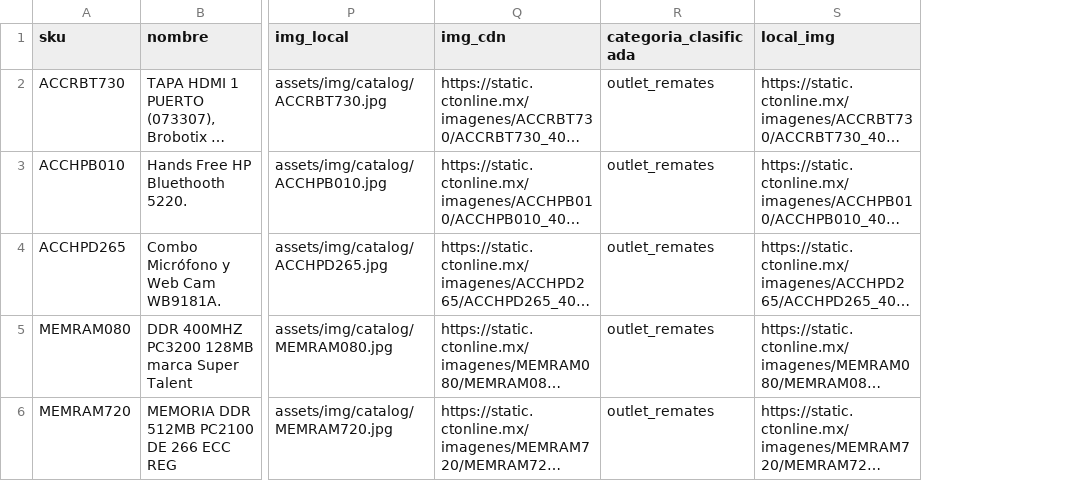
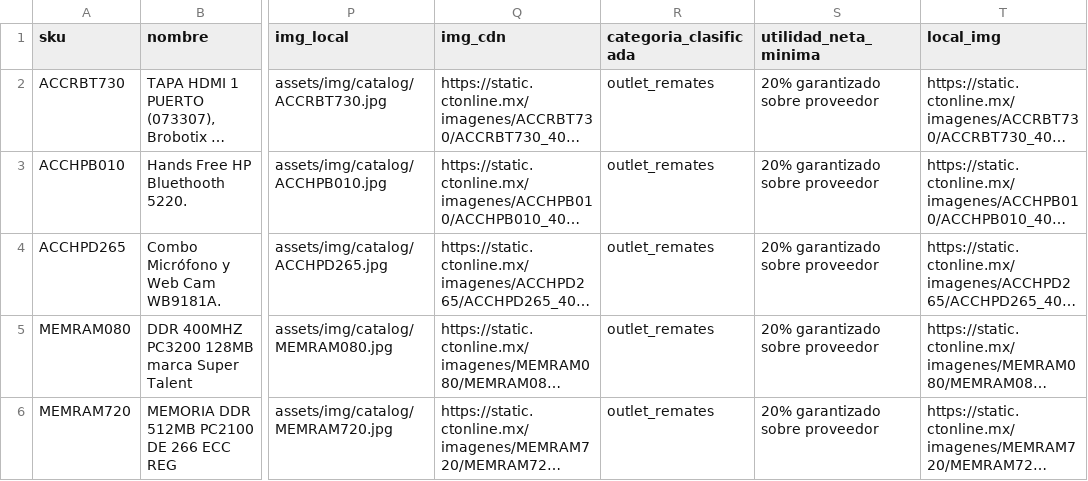
Before and after one commit to iaworldcenter-creator/pc-custom-lab, a CSV file: data/categorias/outlet_remates.csv, drawn as a sheet; only a part is shown, gaps mark what is left out; long unchanged cells end in …; the diff names each change by its address in the sheet, - before the commit and + after, or states it on an @@ line.

```diff
--- a/data/categorias/outlet_remates.csv
+++ b/data/categorias/outlet_remates.csv
+column S (utilidad_neta_minima), rows 2-6: all 20% garantizado sobre proveedor
```
Also changed, not shown: data/categorias/enfriamiento.csv, data/categorias/gabinetes.csv, 41 other files.
